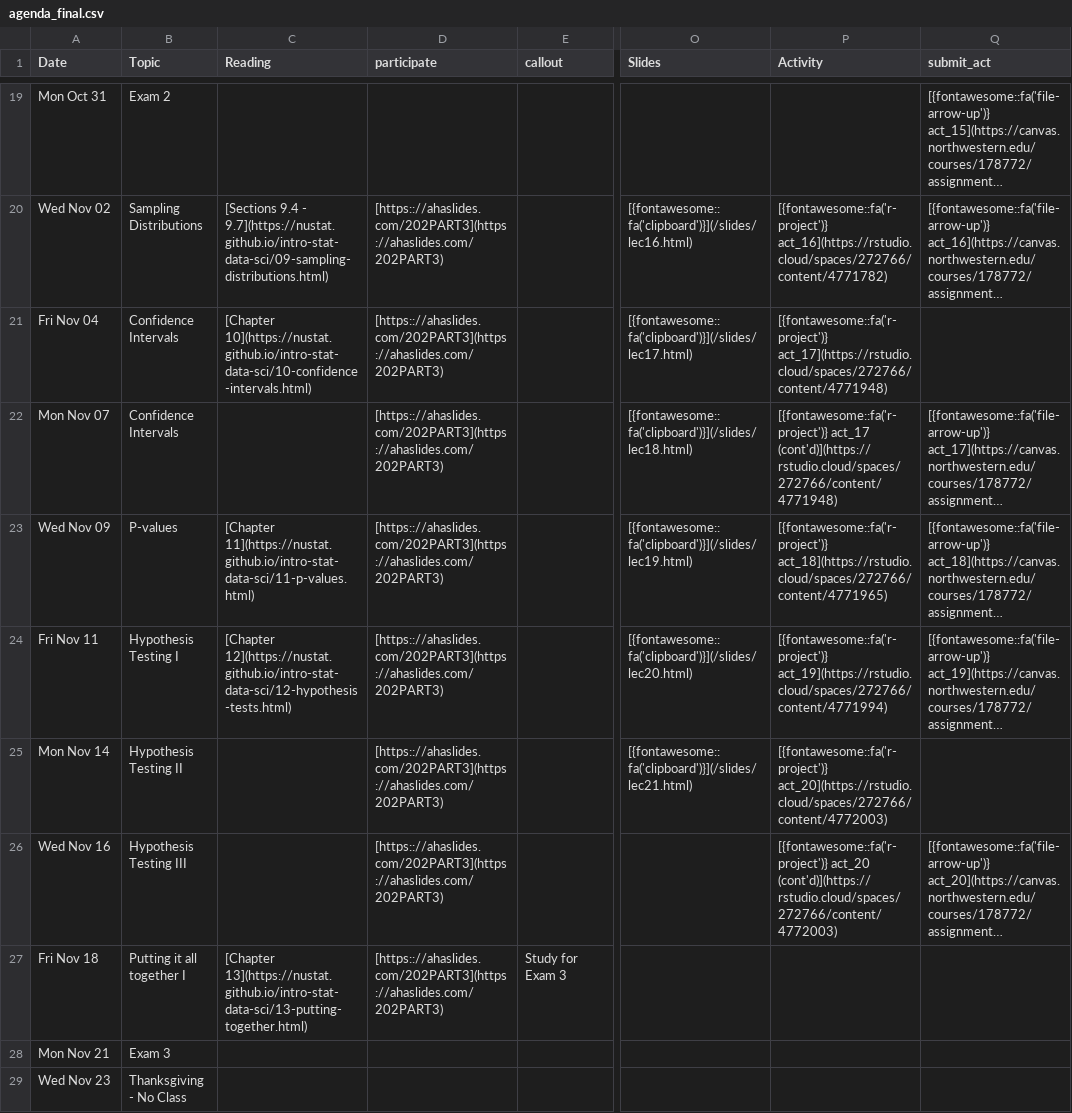
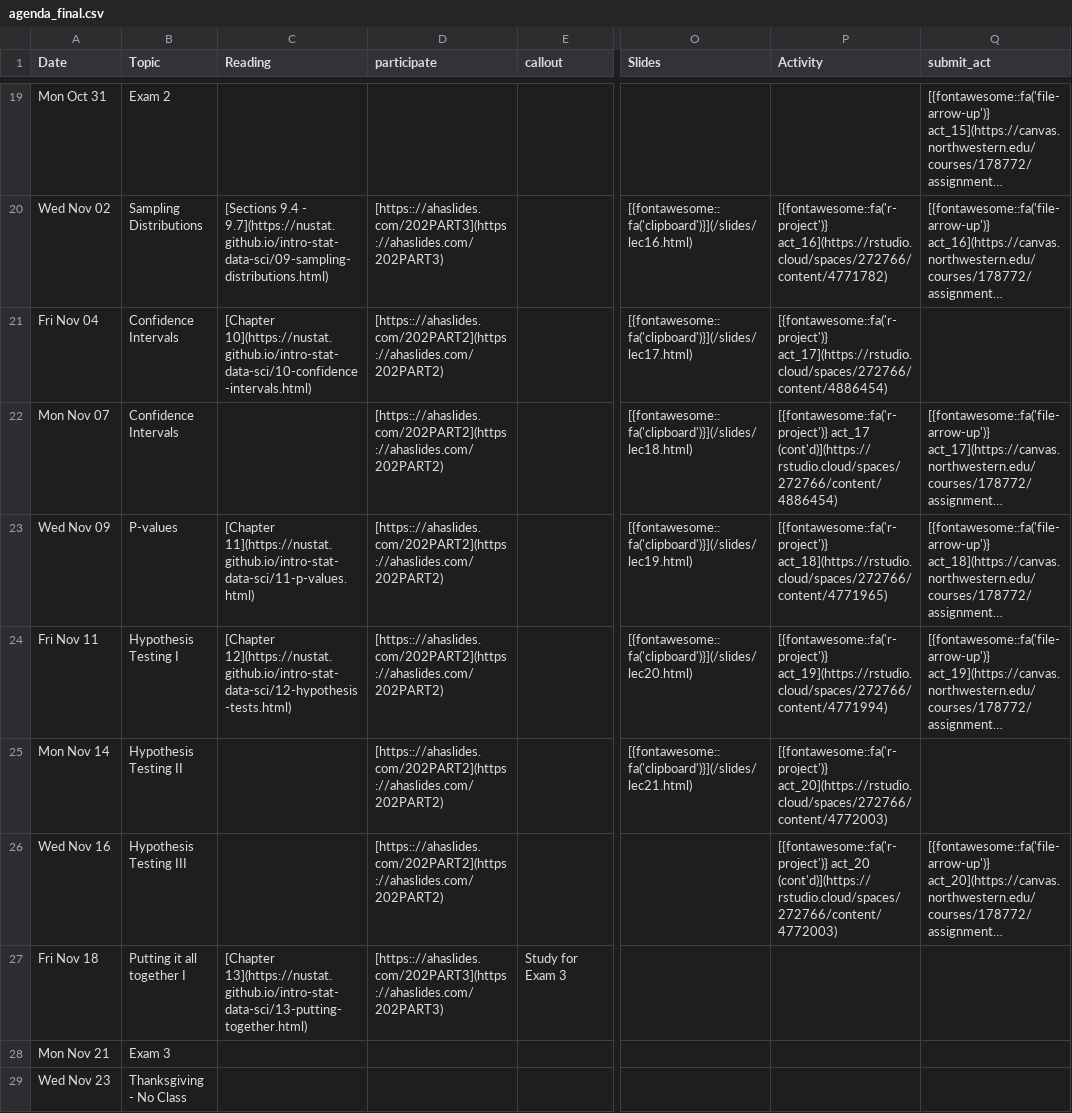
Before and after one commit to arvindkrishna87/stat202_website, a CSV file: documents/agenda_final.csv, drawn as a sheet; only a part is shown, gaps mark what is left out; long unchanged cells end in …; the diff names each change by its address in the sheet, - before the commit and + after, or states it on an @@ line.

Commit message:
fix activity 17 link

```diff
--- a/documents/agenda_final.csv
+++ b/documents/agenda_final.csv
-D21:D26 (participate): [https:://ahaslides.com/202PART3](https://ahaslides.com/202PART3)
+D21:D26 (participate): [https:://ahaslides.com/202PART2](https://ahaslides.com/202PART2)
-P21 (Activity): [{fontawesome::fa('r-project')} act_17](https://rstudio.cloud/spaces/272766/content/4771948)
+P21 (Activity): [{fontawesome::fa('r-project')} act_17](https://rstudio.cloud/spaces/272766/content/4886454)
-P22 (Activity): [{fontawesome::fa('r-project')} act_17 (cont'd)](https://rstudio.cloud/spaces/272766/content/4771948)
+P22 (Activity): [{fontawesome::fa('r-project')} act_17 (cont'd)](https://rstudio.cloud/spaces/272766/content/4886454)
```
Also changed, not shown: documents/course-schedule.csv, 3 other files.
